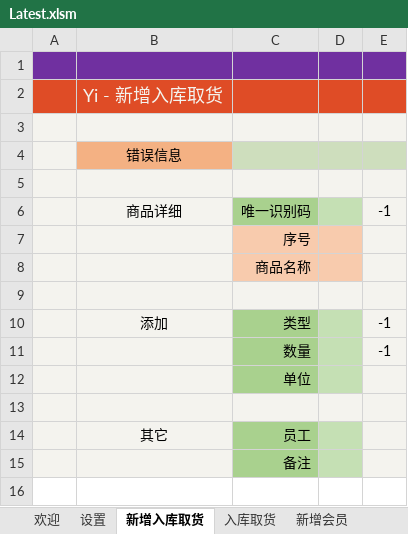
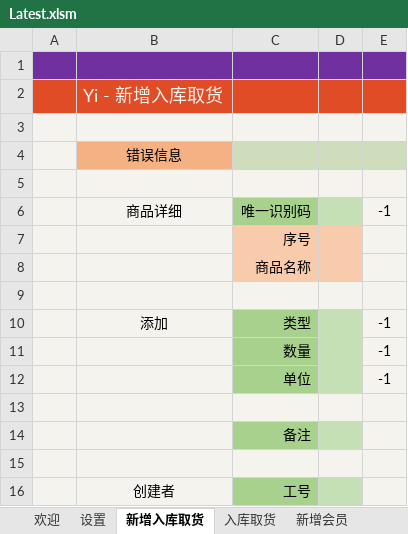
Before and after one commit to ilikeyi/Office, an Excel workbook: Storage/Latest.xlsm, sheet 新增入库取货, drawn as a sheet; values as stored, in another font and other column widths than the file's, no borders; charts and pictures and conditional formats not drawn; removed rows and columns are numbered as before the commit, all else as after; the diff names each change by its address in the sheet, - before the commit and + after, or states it on an @@ line.

```diff
--- a/Storage/Latest.xlsm (sheet 新增入库取货)
+++ b/Storage/Latest.xlsm (sheet 新增入库取货)
-E12: (empty)
+E12: -1
-row 14:  | 其它 | 员工
+row 15: (empty)
+row 16:  | 创建者 | 工号
```
Also changed, not shown: sheet 设置, sheet 新增会员.
